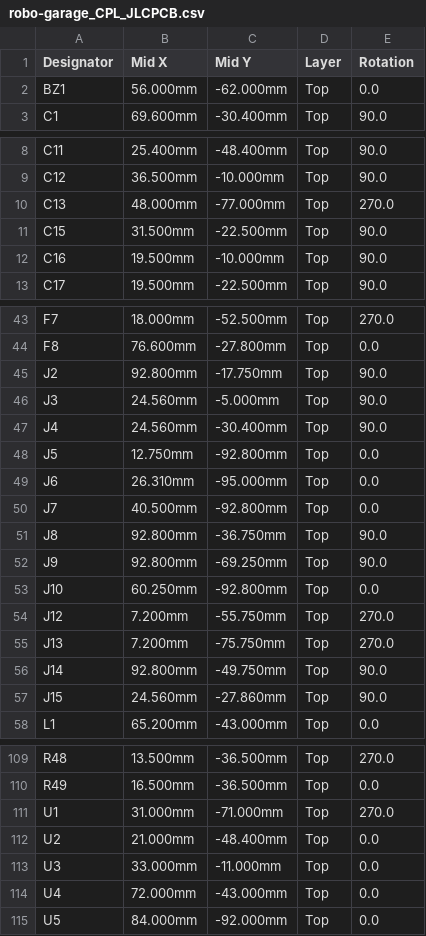
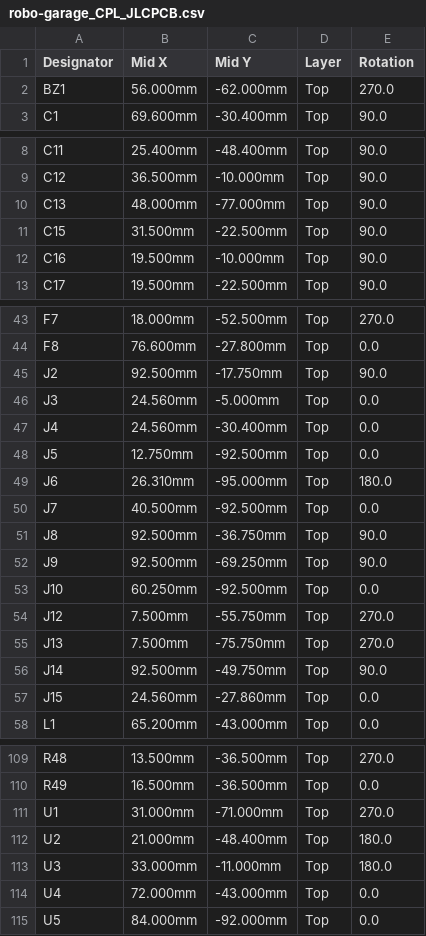
Before and after one commit to idoodler/robo-garage, a CSV file: pcb/out/robo-garage_CPL_JLCPCB.csv, drawn as a sheet; only a part is shown, gaps mark what is left out; the diff covers the shown part only.

```diff
--- a/pcb/out/robo-garage_CPL_JLCPCB.csv
+++ b/pcb/out/robo-garage_CPL_JLCPCB.csv
@@ -1,3 +1,3 @@
 Designator,Mid X,Mid Y,Layer,Rotation
-BZ1,56.000mm,-62.000mm,Top,0.0
+BZ1,56.000mm,-62.000mm,Top,270.0
 C1,69.600mm,-30.400mm,Top,90.0
@@ -9,3 +9,3 @@ C11,25.400mm,-48.400mm,Top,90.0
 C12,36.500mm,-10.000mm,Top,90.0
-C13,48.000mm,-77.000mm,Top,270.0
+C13,48.000mm,-77.000mm,Top,90.0
 C15,31.500mm,-22.500mm,Top,90.0
@@ -44,15 +44,15 @@ F7,18.000mm,-52.500mm,Top,270.0
 F8,76.600mm,-27.800mm,Top,0.0
-J2,92.800mm,-17.750mm,Top,90.0
-J3,24.560mm,-5.000mm,Top,90.0
-J4,24.560mm,-30.400mm,Top,90.0
-J5,12.750mm,-92.800mm,Top,0.0
-J6,26.310mm,-95.000mm,Top,0.0
-J7,40.500mm,-92.800mm,Top,0.0
-J8,92.800mm,-36.750mm,Top,90.0
-J9,92.800mm,-69.250mm,Top,90.0
-J10,60.250mm,-92.800mm,Top,0.0
-J12,7.200mm,-55.750mm,Top,270.0
-J13,7.200mm,-75.750mm,Top,270.0
-J14,92.800mm,-49.750mm,Top,90.0
-J15,24.560mm,-27.860mm,Top,90.0
+J2,92.500mm,-17.750mm,Top,90.0
+J3,24.560mm,-5.000mm,Top,0.0
+J4,24.560mm,-30.400mm,Top,0.0
+J5,12.750mm,-92.500mm,Top,0.0
+J6,26.310mm,-95.000mm,Top,180.0
+J7,40.500mm,-92.500mm,Top,0.0
+J8,92.500mm,-36.750mm,Top,90.0
+J9,92.500mm,-69.250mm,Top,90.0
+J10,60.250mm,-92.500mm,Top,0.0
+J12,7.500mm,-55.750mm,Top,270.0
+J13,7.500mm,-75.750mm,Top,270.0
+J14,92.500mm,-49.750mm,Top,90.0
+J15,24.560mm,-27.860mm,Top,0.0
 L1,65.200mm,-43.000mm,Top,0.0
@@ -111,4 +111,4 @@ R49,16.500mm,-36.500mm,Top,0.0
 U1,31.000mm,-71.000mm,Top,270.0
-U2,21.000mm,-48.400mm,Top,0.0
-U3,33.000mm,-11.000mm,Top,0.0
+U2,21.000mm,-48.400mm,Top,180.0
+U3,33.000mm,-11.000mm,Top,180.0
 U4,72.000mm,-43.000mm,Top,0.0
```
Also changed, not shown: 1 edited cell elsewhere in this file, 51 other files.
